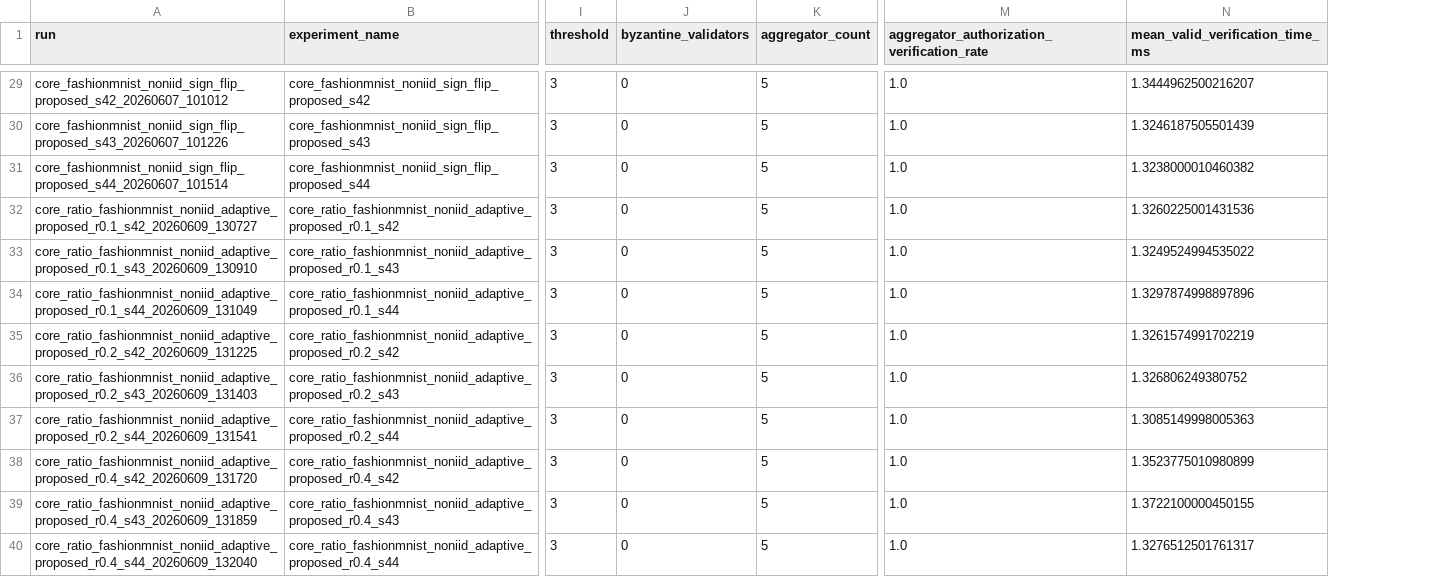
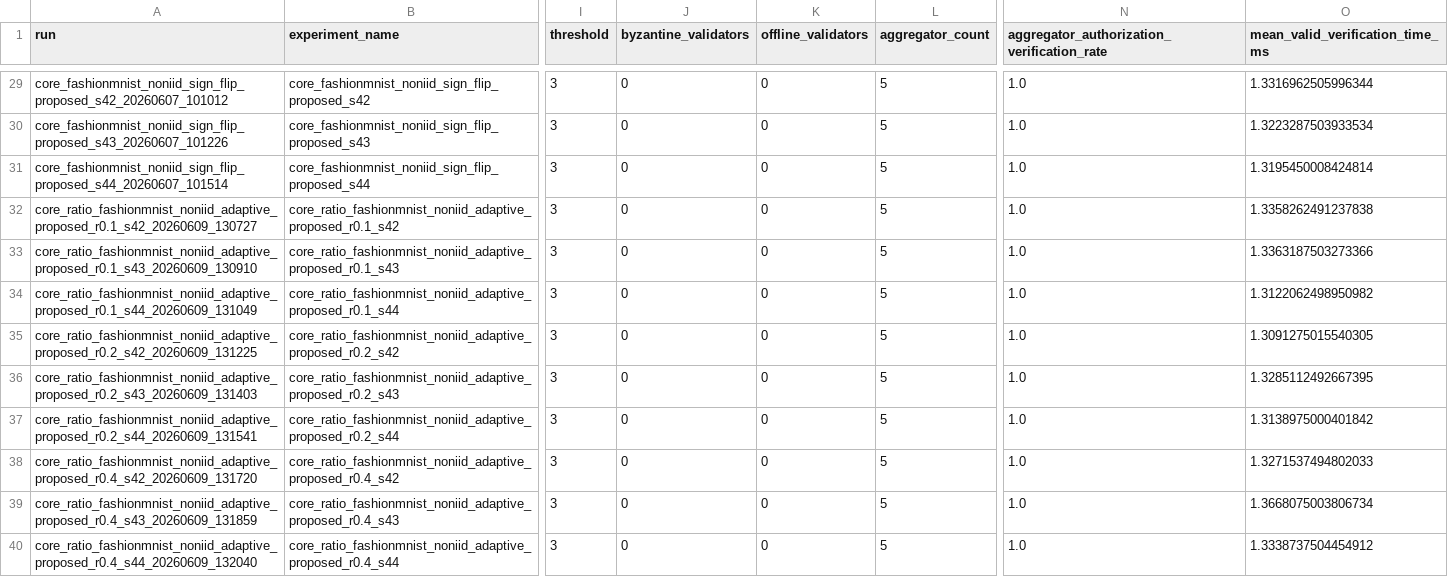
Before and after one commit to shiqiexperience/validator-backed-auditable-robust-fl, a CSV file: results/paper_tables/validator_audit_valid_blocks.csv, drawn as a sheet; only a part is shown, gaps mark what is left out; addresses are those after the commit; the diff covers the shown part only; the diff names each change by its address in the sheet, - before the commit and + after, or states it on an @@ line.

```diff
--- a/results/paper_tables/validator_audit_valid_blocks.csv
+++ b/results/paper_tables/validator_audit_valid_blocks.csv
+column K (offline_validators), rows 29-40: all 0
-O29 (mean_valid_verification_time_ms): 1.3444962500216207
+O29 (mean_valid_verification_time_ms): 1.3316962505996344
-O30 (mean_valid_verification_time_ms): 1.3246187505501439
+O30 (mean_valid_verification_time_ms): 1.3223287503933534
-O31 (mean_valid_verification_time_ms): 1.3238000010460382
+O31 (mean_valid_verification_time_ms): 1.3195450008424814
-O32 (mean_valid_verification_time_ms): 1.3260225001431536
+O32 (mean_valid_verification_time_ms): 1.3358262491237838
-O33 (mean_valid_verification_time_ms): 1.3249524994535022
+O33 (mean_valid_verification_time_ms): 1.3363187503273366
-O34 (mean_valid_verification_time_ms): 1.3297874998897896
+O34 (mean_valid_verification_time_ms): 1.3122062498950982
-O35 (mean_valid_verification_time_ms): 1.3261574991702219
+O35 (mean_valid_verification_time_ms): 1.3091275015540305
-O36 (mean_valid_verification_time_ms): 1.326806249380752
+O36 (mean_valid_verification_time_ms): 1.3285112492667395
-O37 (mean_valid_verification_time_ms): 1.3085149998005363
+O37 (mean_valid_verification_time_ms): 1.3138975000401842
-O38 (mean_valid_verification_time_ms): 1.3523775010980899
+O38 (mean_valid_verification_time_ms): 1.3271537494802033
-O39 (mean_valid_verification_time_ms): 1.3722100000450155
+O39 (mean_valid_verification_time_ms): 1.3668075003806734
-O40 (mean_valid_verification_time_ms): 1.3276512501761317
+O40 (mean_valid_verification_time_ms): 1.3338737504454912
```
Also changed, not shown: 27 edited cells elsewhere in this file, results/paper_tables/validator_audit_byzantine_boundary.csv, results/paper_tables/validator_audit_tamper_by_scenario.csv, 8 other files.
